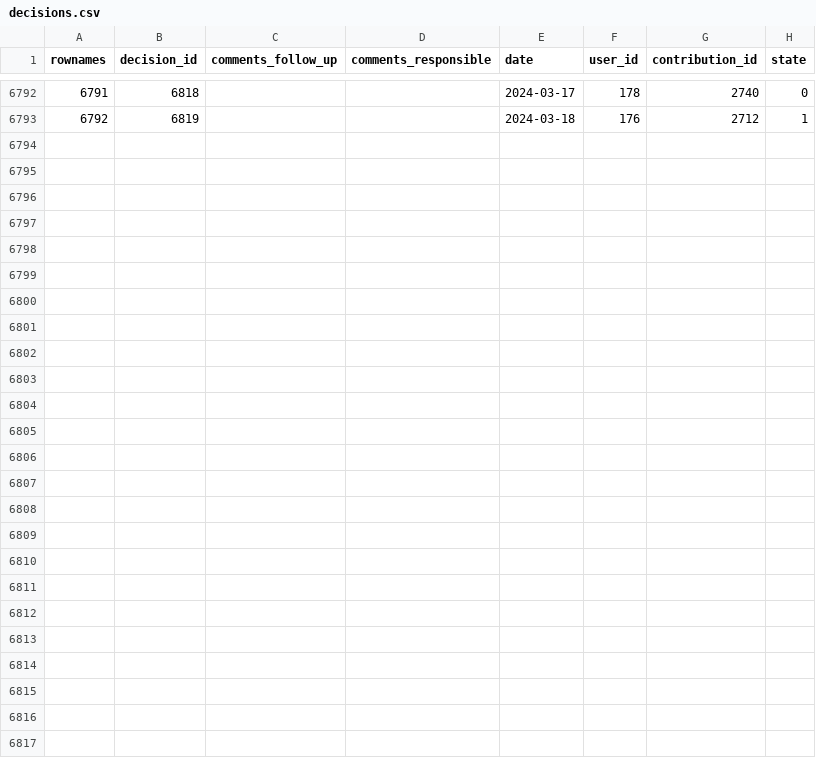
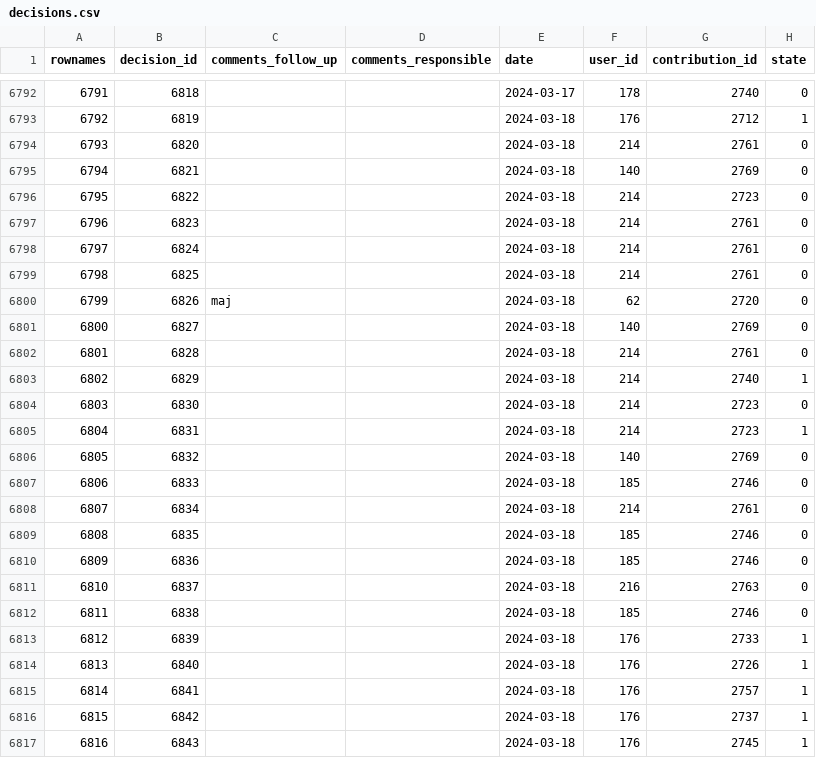
Before and after one commit to s-balandine/typology-dump, a CSV file: data/decisions.csv, drawn as a sheet; only a part is shown, gaps mark what is left out.

```diff
--- a/data/decisions.csv
+++ b/data/decisions.csv
@@ -6793 +6793,25 @@ rownames,decision_id,comments_follow_up,comments_responsible,date,user_id,contri
 6792,6819,"",,2024-03-18 ,176,2712,1
+6793,6820,"","",2024-03-18 ,214,2761,0
+6794,6821,"","",2024-03-18 ,140,2769,0
+6795,6822,"","",2024-03-18 ,214,2723,0
+6796,6823,"","",2024-03-18 ,214,2761,0
+6797,6824,"","",2024-03-18 ,214,2761,0
+6798,6825,"","",2024-03-18 ,214,2761,0
+6799,6826,maj,"",2024-03-18 ,62,2720,0
+6800,6827,"","",2024-03-18 ,140,2769,0
+6801,6828,"","",2024-03-18 ,214,2761,0
+6802,6829,"",,2024-03-18 ,214,2740,1
+6803,6830,"","",2024-03-18 ,214,2723,0
+6804,6831,"","",2024-03-18 ,214,2723,1
+6805,6832,"","",2024-03-18 ,140,2769,0
+6806,6833,"","",2024-03-18 ,185,2746,0
+6807,6834,"","",2024-03-18 ,214,2761,0
+6808,6835,"","",2024-03-18 ,185,2746,0
+6809,6836,"","",2024-03-18 ,185,2746,0
+6810,6837,"","",2024-03-18 ,216,2763,0
+6811,6838,"","",2024-03-18 ,185,2746,0
+6812,6839,"",,2024-03-18 ,176,2733,1
+6813,6840,"",,2024-03-18 ,176,2726,1
+6814,6841,"",,2024-03-18 ,176,2757,1
+6815,6842,"",,2024-03-18 ,176,2737,1
+6816,6843,"",,2024-03-18 ,176,2745,1
```
Also changed, not shown: data/axe1_analytical_section_permissions.csv, data/contributions.csv, 14 other files.
